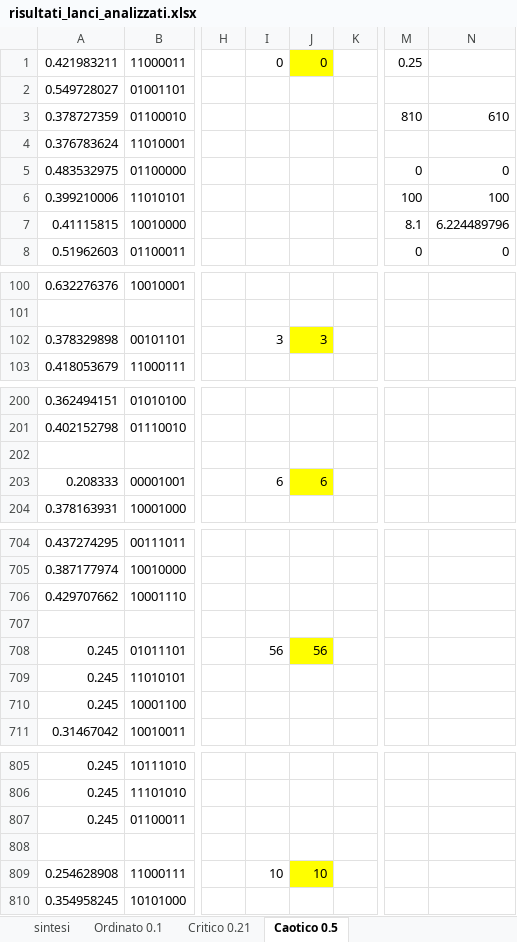
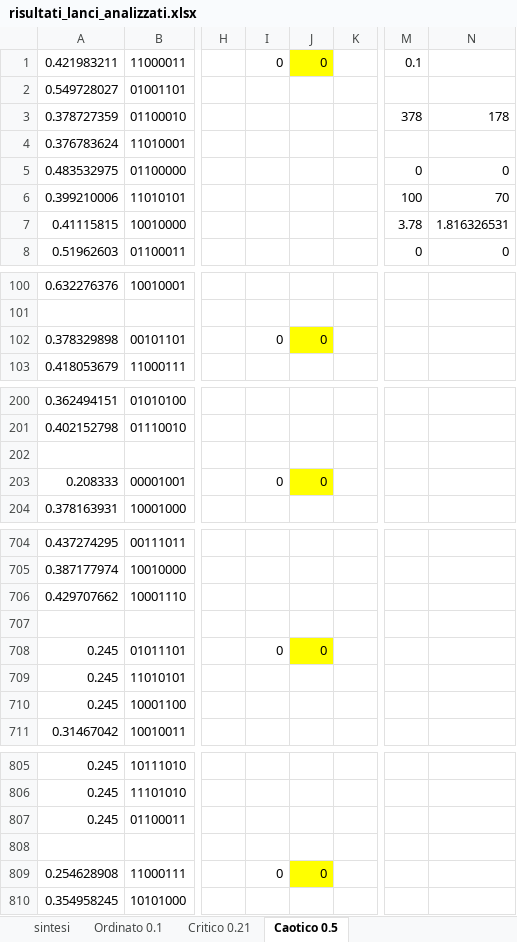
Before and after one commit to mattiaalberini/RBN-Robot, an Excel workbook: risultati_lanci/risultati_lanci_analizzati.xlsx, sheet Caotico 0.5, drawn as a sheet; only a part is shown, gaps mark what is left out; values as stored, in another font and other column widths than the file's, no borders; the diff covers the shown part only; the diff names each change by its address in the sheet, - before the commit and + after, or states it on an @@ line.

```diff
--- a/risultati_lanci/risultati_lanci_analizzati.xlsx (sheet Caotico 0.5)
+++ b/risultati_lanci/risultati_lanci_analizzati.xlsx (sheet Caotico 0.5)
-M1: 0.25
+M1: 0.1
-M3: 810
+M3: 378
-N3: 610
+N3: 178
-N6: 100
+N6: 70
-M7: 8.1
+M7: 3.78
-N7: 6.224489796
+N7: 1.816326531
-I102: 3
+I102: 0
-J102: 3
+J102: 0
-I203: 6
+I203: 0
-J203: 6
+J203: 0
-I708: 56
+I708: 0
-J708: 56
+J708: 0
-I809: 10
+I809: 0
-J809: 10
+J809: 0
```
Also changed, not shown: 50 edited cells elsewhere in this sheet, sheet sintesi, sheet Critico 0.21, sheet Ordinato 0.1, charts or pictures.
